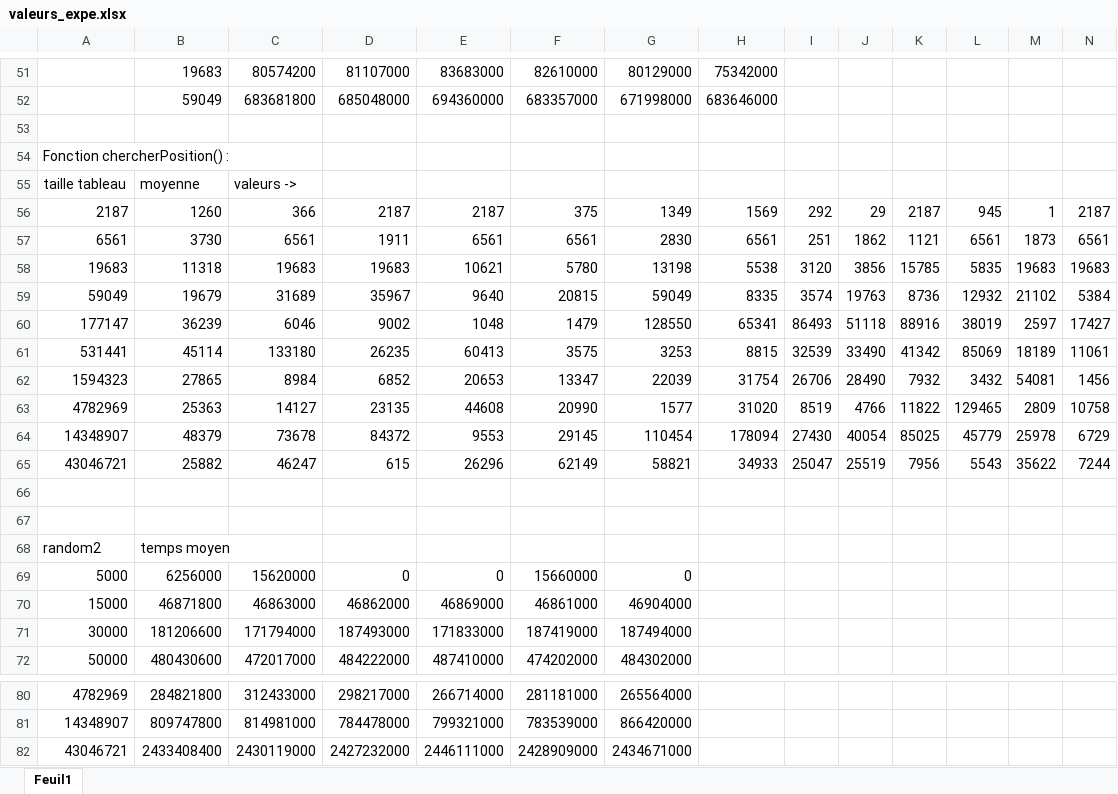
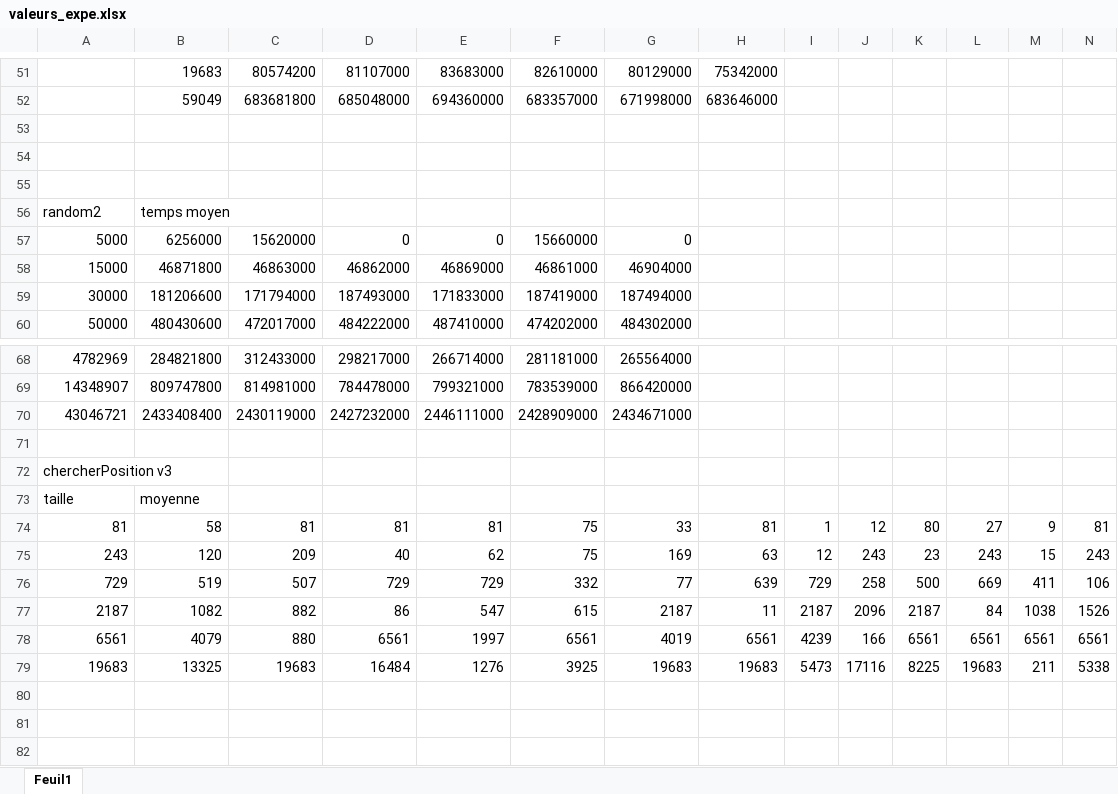
Before and after one commit to maxscharwath-heig/ASD-2020-Labo1, an Excel workbook: valeurs_expe.xlsx, sheet Feuil1, drawn as a sheet; only a part is shown, gaps mark what is left out; values as stored, in another font and other column widths than the file's, no borders; charts and pictures not drawn; removed rows and columns are numbered as before the commit, all else as after; rows hold the shown columns only; the diff names each change by its address in the sheet, - before the commit and + after, or states it on an @@ line.

Commit message:
correction chercherPosition

```diff
--- a/valeurs_expe.xlsx (sheet Feuil1)
+++ b/valeurs_expe.xlsx (sheet Feuil1)
-row 54: Fonction chercherPosition() :
-row 55: taille tableau | moyenne | valeurs ->
-row 56: 2187 | 1260 | 366 | 2187 | 2187 | 375 | 1349 | 1569 | 292 | 29 | 2187 | 945 | 1 | 2187
-row 57: 6561 | 3730 | 6561 | 1911 | 6561 | 6561 | 2830 | 6561 | 251 | 1862 | 1121 | 6561 | 1873 | 6561
-row 58: 19683 | 11318 | 19683 | 19683 | 10621 | 5780 | 13198 | 5538 | 3120 | 3856 | 15785 | 5835 | 19683 | 19683
-row 59: 59049 | 19679 | 31689 | 35967 | 9640 | 20815 | 59049 | 8335 | 3574 | 19763 | 8736 | 12932 | 21102 | 5384
-row 60: 177147 | 36239 | 6046 | 9002 | 1048 | 1479 | 128550 | 65341 | 86493 | 51118 | 88916 | 38019 | 2597 | 17427
-row 61: 531441 | 45114 | 133180 | 26235 | 60413 | 3575 | 3253 | 8815 | 32539 | 33490 | 41342 | 85069 | 18189 | 11061
-row 62: 1594323 | 27865 | 8984 | 6852 | 20653 | 13347 | 22039 | 31754 | 26706 | 28490 | 7932 | 3432 | 54081 | 1456
-row 63: 4782969 | 25363 | 14127 | 23135 | 44608 | 20990 | 1577 | 31020 | 8519 | 4766 | 11822 | 129465 | 2809 | 10758
-row 64: 14348907 | 48379 | 73678 | 84372 | 9553 | 29145 | 110454 | 178094 | 27430 | 40054 | 85025 | 45779 | 25978 | 6729
-row 65: 43046721 | 25882 | 46247 | 615 | 26296 | 62149 | 58821 | 34933 | 25047 | 25519 | 7956 | 5543 | 35622 | 7244
+row 71: (empty)
+row 72: chercherPosition v3
+row 73: taille | moyenne
+row 74: 81 | 58 | 81 | 81 | 81 | 75 | 33 | 81 | 1 | 12 | 80 | 27 | 9 | 81
+row 75: 243 | 120 | 209 | 40 | 62 | 75 | 169 | 63 | 12 | 243 | 23 | 243 | 15 | 243
+row 76: 729 | 519 | 507 | 729 | 729 | 332 | 77 | 639 | 729 | 258 | 500 | 669 | 411 | 106
+row 77: 2187 | 1082 | 882 | 86 | 547 | 615 | 2187 | 11 | 2187 | 2096 | 2187 | 84 | 1038 | 1526
+row 78: 6561 | 4079 | 880 | 6561 | 1997 | 6561 | 4019 | 6561 | 4239 | 166 | 6561 | 6561 | 6561 | 6561
+row 79: 19683 | 13325 | 19683 | 16484 | 1276 | 3925 | 19683 | 19683 | 5473 | 17116 | 8225 | 19683 | 211 | 5338
```
Also changed, not shown: formulas that keep their value, charts or pictures, 2 other files.
